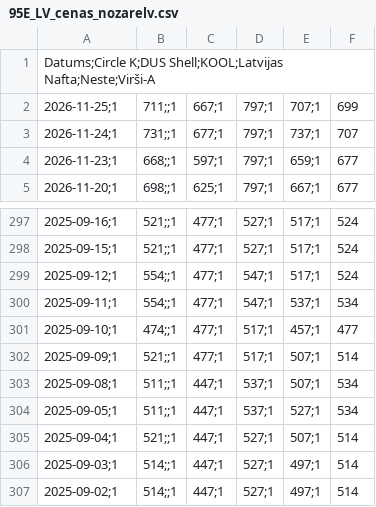
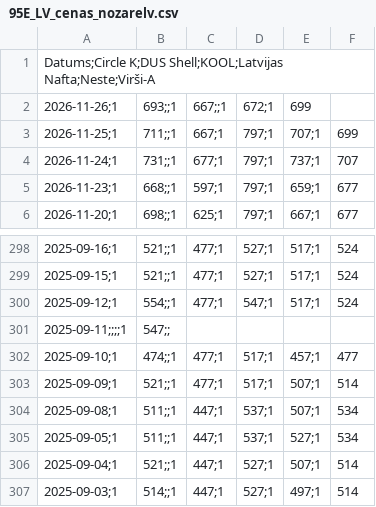
Before and after one commit to em-sig-git/fuel-price-tracker-latvia, a CSV file: data/95E_LV_cenas_nozarelv.csv, drawn as a sheet; only a part is shown, gaps mark what is left out; the shorter side is filled out with more unchanged rows.

```diff
--- a/data/95E_LV_cenas_nozarelv.csv
+++ b/data/95E_LV_cenas_nozarelv.csv
@@ -1,2 +1,3 @@
 Datums;Circle K;DUS Shell;KOOL;Latvijas Nafta;Neste;Virši-A
+2026-11-26;1,693;;1,667;;1,672;1,699
 2026-11-25;1,711;;1,667;1,797;1,707;1,699
@@ -299,3 +300,3 @@
 2025-09-12;1,554;;1,477;1,547;1,517;1,524
-2025-09-11;1,554;;1,477;1,547;1,537;1,534
+2025-09-11;;;;1,547;;
 2025-09-10;1,474;;1,477;1,517;1,457;1,477
```
Also changed, not shown: data/DD_LV_cenas_nozarelv.csv, 1 other file.
